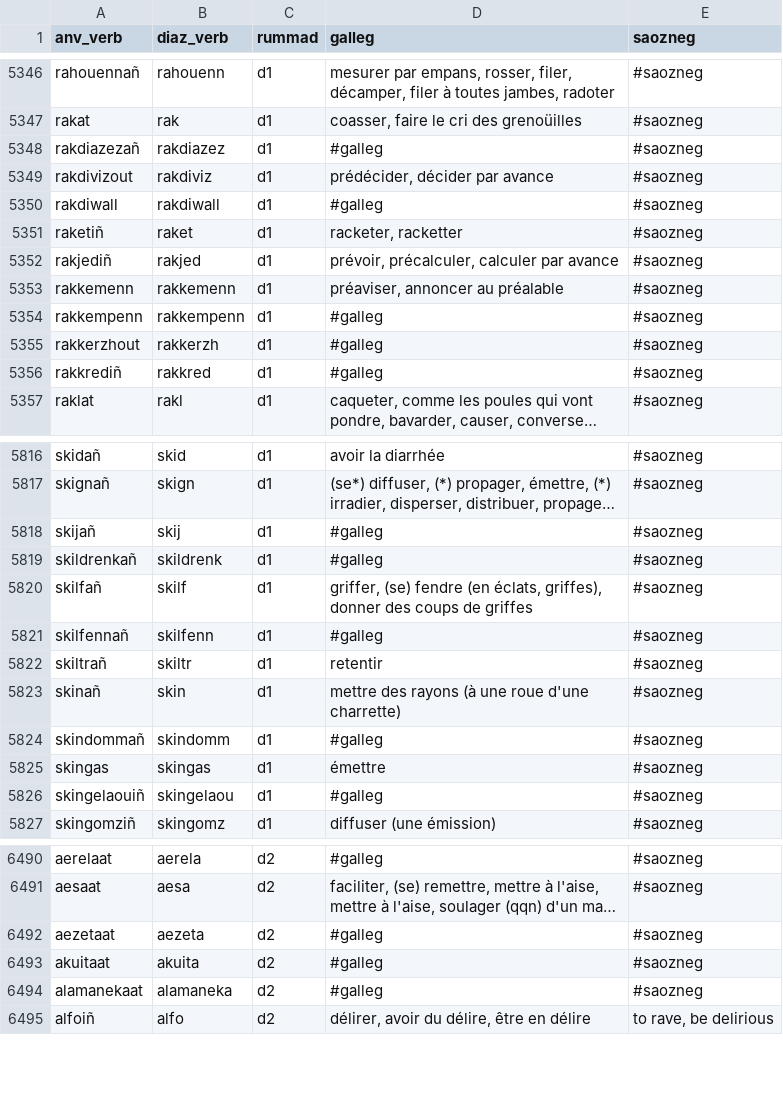
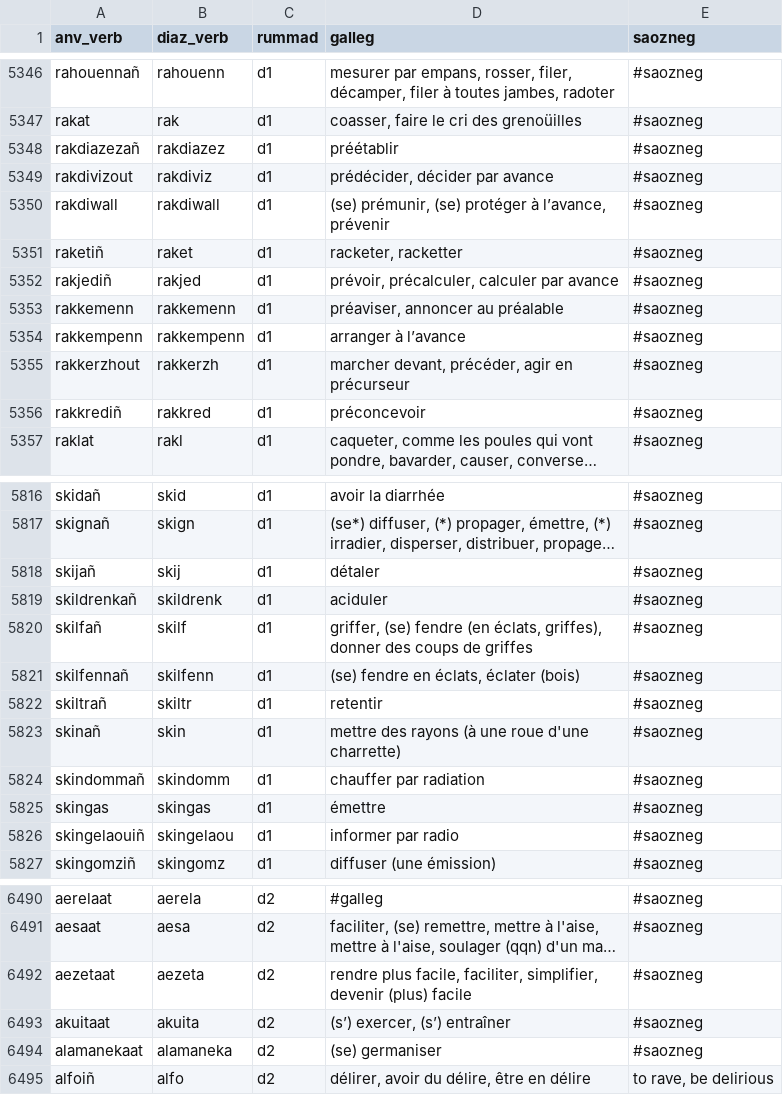
Before and after one commit to Drouizig/displeger-verbou, a CSV file: data/displeger_format.csv, drawn as a sheet; only a part is shown, gaps mark what is left out; long unchanged cells end in …; the diff covers the shown part only; the diff names each change by its address in the sheet, - before the commit and + after, or states it on an @@ line.

Commit message:
Update data from web

```diff
--- a/data/displeger_format.csv
+++ b/data/displeger_format.csv
-D5348 (galleg): #galleg
+D5348 (galleg): préétablir
-D5350 (galleg): #galleg
+D5350 (galleg): (se) prémunir, (se) protéger à l’avance, prévenir
-D5354 (galleg): #galleg
+D5354 (galleg): arranger à l’avance
-D5355 (galleg): #galleg
+D5355 (galleg): marcher devant, précéder, agir en précurseur
-D5356 (galleg): #galleg
+D5356 (galleg): préconcevoir
-D5818 (galleg): #galleg
+D5818 (galleg): détaler
-D5819 (galleg): #galleg
+D5819 (galleg): aciduler
-D5821 (galleg): #galleg
+D5821 (galleg): (se) fendre en éclats, éclater (bois)
-D5824 (galleg): #galleg
+D5824 (galleg): chauffer par radiation
-D5826 (galleg): #galleg
+D5826 (galleg): informer par radio
-D6492 (galleg): #galleg
+D6492 (galleg): rendre plus facile, faciliter, simplifier, devenir (plus) facile
-D6493 (galleg): #galleg
+D6493 (galleg): (s’) exercer, (s’) entraîner
-D6494 (galleg): #galleg
+D6494 (galleg): (se) germaniser
```
Also changed, not shown: 123 edited cells elsewhere in this file.
